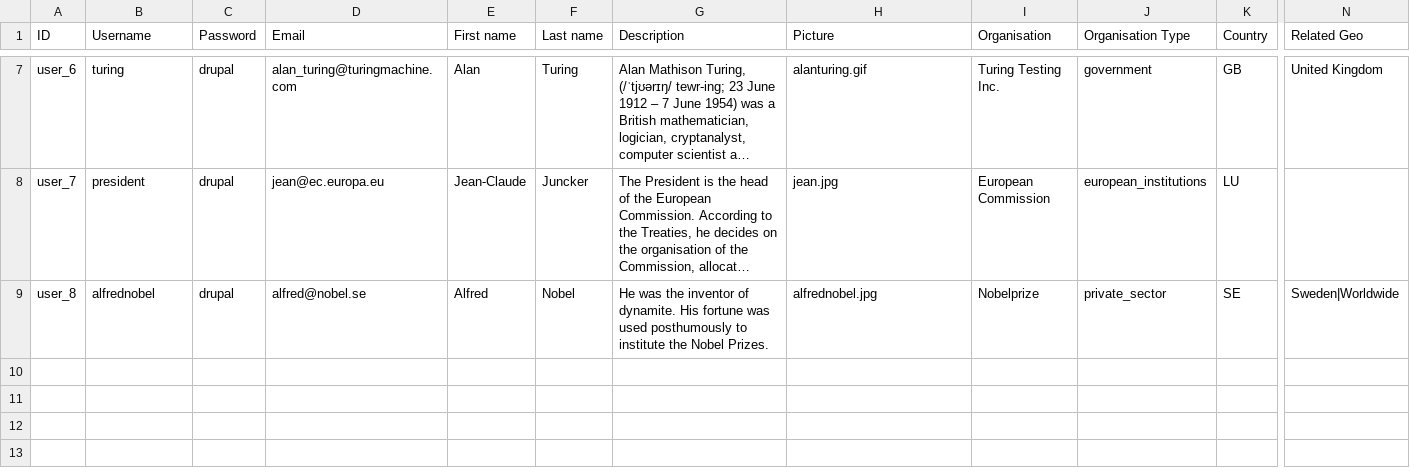
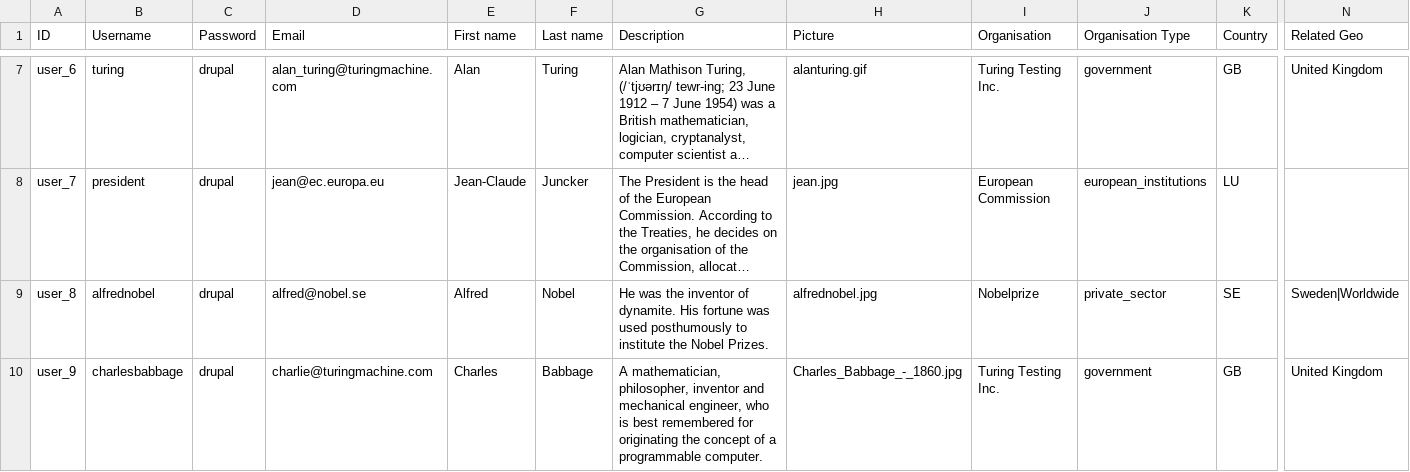
Before and after one commit to capacity4dev/capacity4more, a CSV file: project/profiles/capacity4more/modules/c4m/demo/c4m_demo_content/csv/user/user.csv, drawn as a sheet; only a part is shown, gaps mark what is left out; long unchanged cells end in …; rows hold the shown columns only; the diff names each change by its address in the sheet, - before the commit and + after, or states it on an @@ line.

```diff
--- a/project/profiles/capacity4more/modules/c4m/demo/c4m_demo_content/csv/user/user.csv
+++ b/project/profiles/capacity4more/modules/c4m/demo/c4m_demo_content/csv/user/user.csv
+row 10: user_9 | charlesbabbage | drupal | charlie@turingmachine.com | Charles | Babbage | A mathematician, philosopher, inventor and mechanical engineer, who is best remembered for originating the concept of a programmable computer. | Charles_Babbage_-_1860.jpg | Turing Testing Inc. | government | GB | United Kingdom
```
Also changed, not shown: 1 other file.
